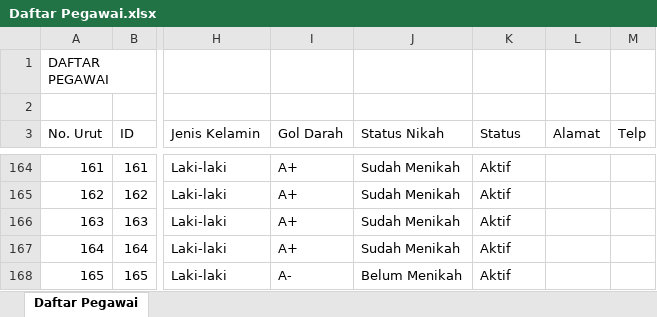
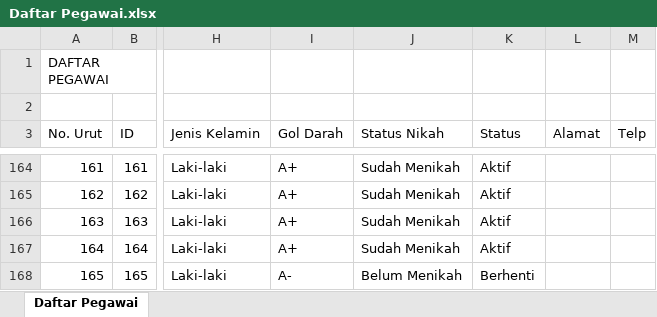
Before and after one commit to FadelNurAkhmad/Simpeg_PT_Gramasurya, an Excel workbook: assets/excel/Daftar Pegawai.xlsx, sheet Daftar Pegawai, drawn as a sheet; only a part is shown, gaps mark what is left out; values as stored, in another font and other column widths than the file's, no borders; the diff names each change by its address in the sheet, - before the commit and + after, or states it on an @@ line.

```diff
--- a/assets/excel/Daftar Pegawai.xlsx (sheet Daftar Pegawai)
+++ b/assets/excel/Daftar Pegawai.xlsx (sheet Daftar Pegawai)
-K168 (Status): Aktif
+K168 (Status): Berhenti
```
Also changed, not shown: assets/excel/Report Nominatif.xlsx, 5 other files.
